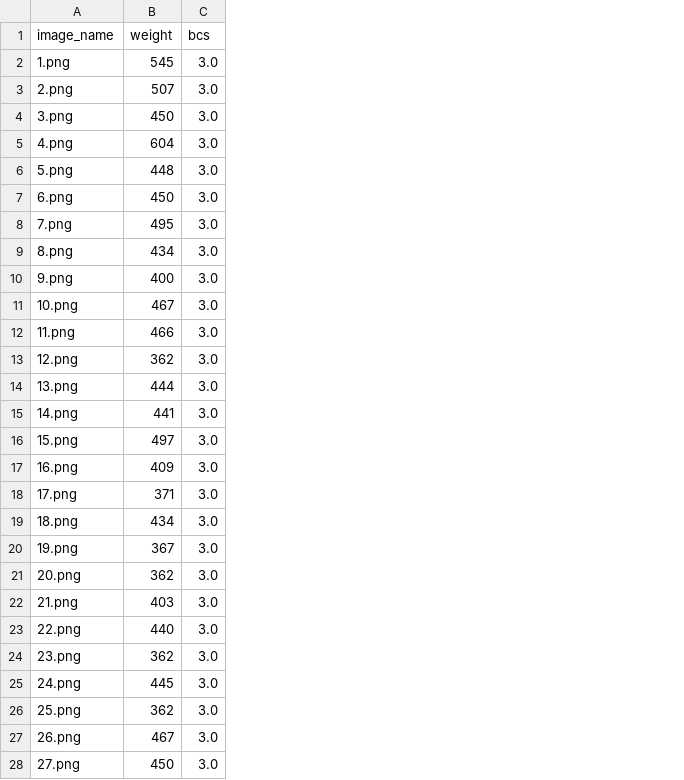
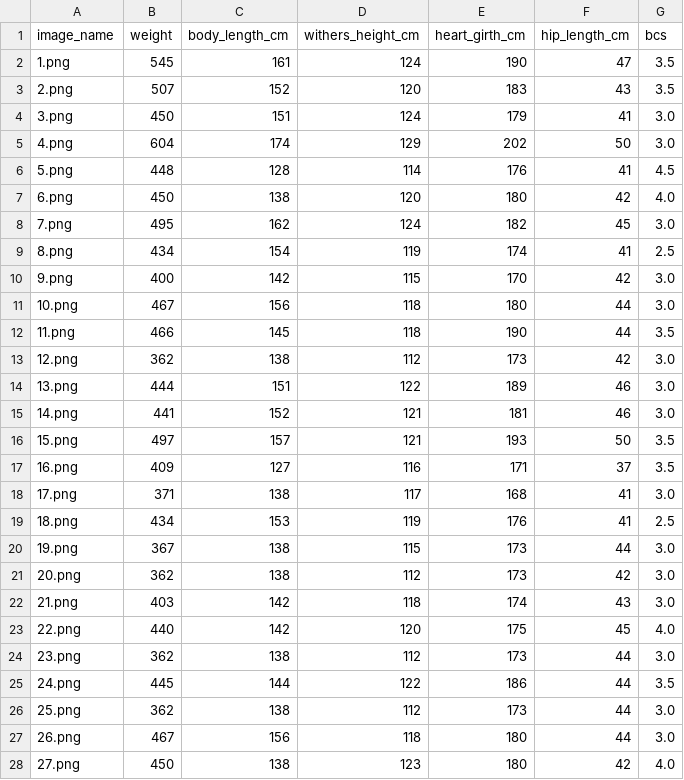
Before and after one commit to aryasadawrate19/Cattle-Phenotyping, a CSV file: data/labels.csv, drawn as a sheet; only a part is shown; addresses are those after the commit; the diff covers the shown part only; the diff names each change by its address in the sheet, - before the commit and + after, or states it on an @@ line.

Commit message:
Add morphometric features to trait model training and create labels.csv
- Updated `extract_features_from_images` function to include morphometric features: body length, withers height, heart girth, and hip length.
- Introduced a new `labels.csv` file containing image names, weights, morphometric measurements, and body condition scores for model training.

```diff
--- a/data/labels.csv
+++ b/data/labels.csv
+column C (body_length_cm), rows 2-28: 161 | 152 | 151 | 174 | 128 | 138 | 162 | 154 | 142 | 156 | 145 | 138 | 151 | 152 | 157 | 127 | 138 | 153 | 138 | 138 | 142 | 142 | 138 | 144 | 138 | 156 | 138
+column D (withers_height_cm), rows 2-28: 124 | 120 | 124 | 129 | 114 | 120 | 124 | 119 | 115 | 118 | 118 | 112 | 122 | 121 | 121 | 116 | 117 | 119 | 115 | 112 | 118 | 120 | 112 | 122 | 112 | 118 | 123
+column E (heart_girth_cm), rows 2-28: 190 | 183 | 179 | 202 | 176 | 180 | 182 | 174 | 170 | 180 | 190 | 173 | 189 | 181 | 193 | 171 | 168 | 176 | 173 | 173 | 174 | 175 | 173 | 186 | 173 | 180 | 180
+column F (hip_length_cm), rows 2-28: 47 | 43 | 41 | 50 | 41 | 42 | 45 | 41 | 42 | 44 | 44 | 42 | 46 | 46 | 50 | 37 | 41 | 41 | 44 | 42 | 43 | 45 | 44 | 44 | 44 | 44 | 42
-G2:G3 (bcs): 3.0
+G2:G3 (bcs): 3.5
-G6 (bcs): 3.0
+G6 (bcs): 4.5
-G7 (bcs): 3.0
+G7 (bcs): 4.0
-G9 (bcs): 3.0
+G9 (bcs): 2.5
-G12 (bcs): 3.0
+G12 (bcs): 3.5
-G16:G17 (bcs): 3.0
+G16:G17 (bcs): 3.5
-G19 (bcs): 3.0
+G19 (bcs): 2.5
-G23 (bcs): 3.0
+G23 (bcs): 4.0
-G25 (bcs): 3.0
+G25 (bcs): 3.5
-G28 (bcs): 3.0
+G28 (bcs): 4.0
```
Also changed, not shown: 36 edited cells elsewhere in this file, 9 other files.
